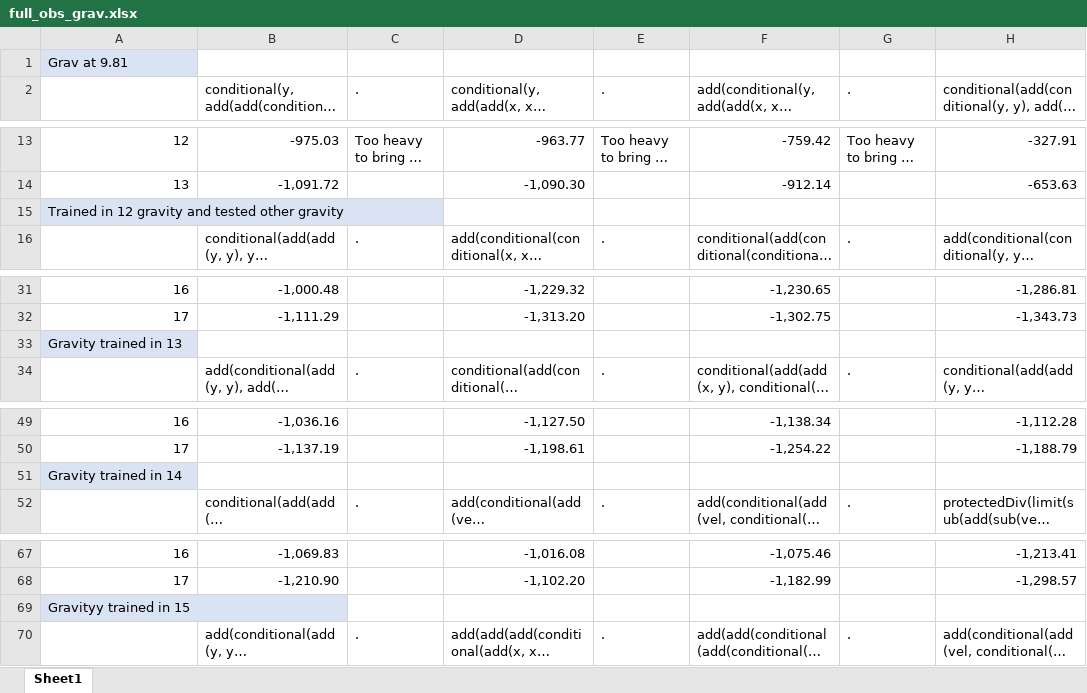
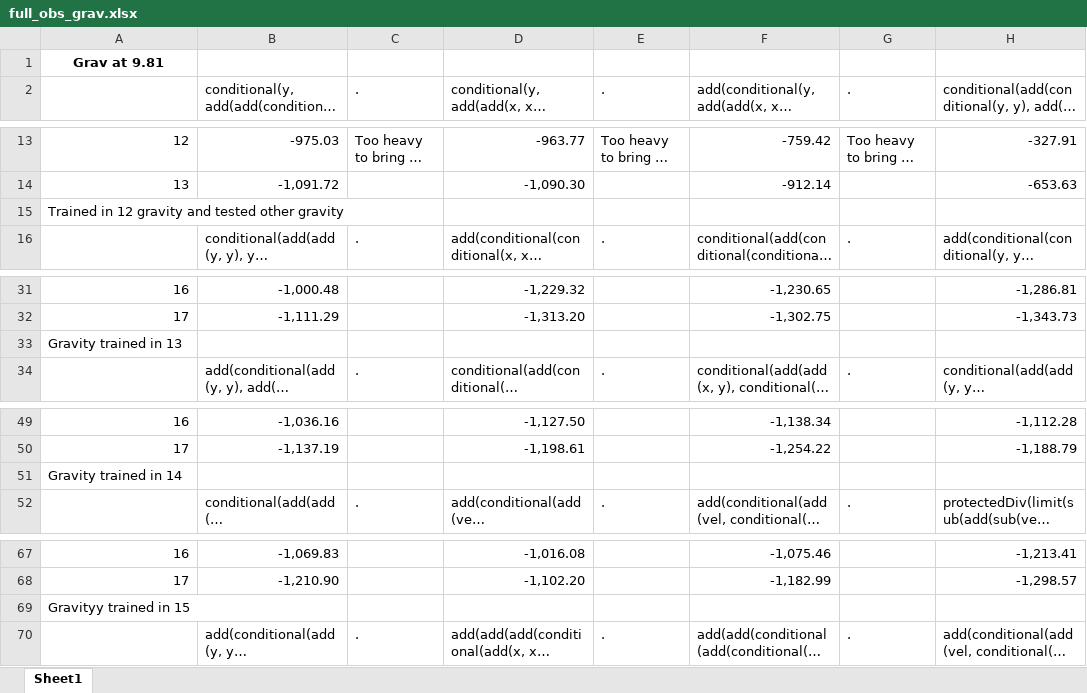
Before and after one commit to Ctrl-Sky/partly_observable_pendulum, an Excel workbook: pendulum/full_obs_pendulum/full_obs_grav.xlsx, sheet Sheet1, drawn as a sheet; only a part is shown, gaps mark what is left out; long unchanged cells end in …; values as stored, in another font and other column widths than the file's, no borders; the diff covers the shown part only; the diff names each change by its address in the sheet, - before the commit and + after, or states it on an @@ line.

```diff
--- a/pendulum/full_obs_pendulum/full_obs_grav.xlsx (sheet Sheet1)
+++ b/pendulum/full_obs_pendulum/full_obs_grav.xlsx (sheet Sheet1)
@@ A1 fill: #DAE3F3 → none, bold: off → on, alignment: left → center @@
-A15 fill: #DAE3F3
+A15 fill: none
-A33 fill: #DAE3F3
+A33 fill: none
-A51 fill: #DAE3F3
+A51 fill: none
-A69 fill: #DAE3F3
+A69 fill: none
```
Also changed, not shown: cell formats elsewhere in this sheet, Book1.xlsx, pendulum/part_obs_pendulum/excel_sheets/part_obs_grav.xlsx, 5 other files.
